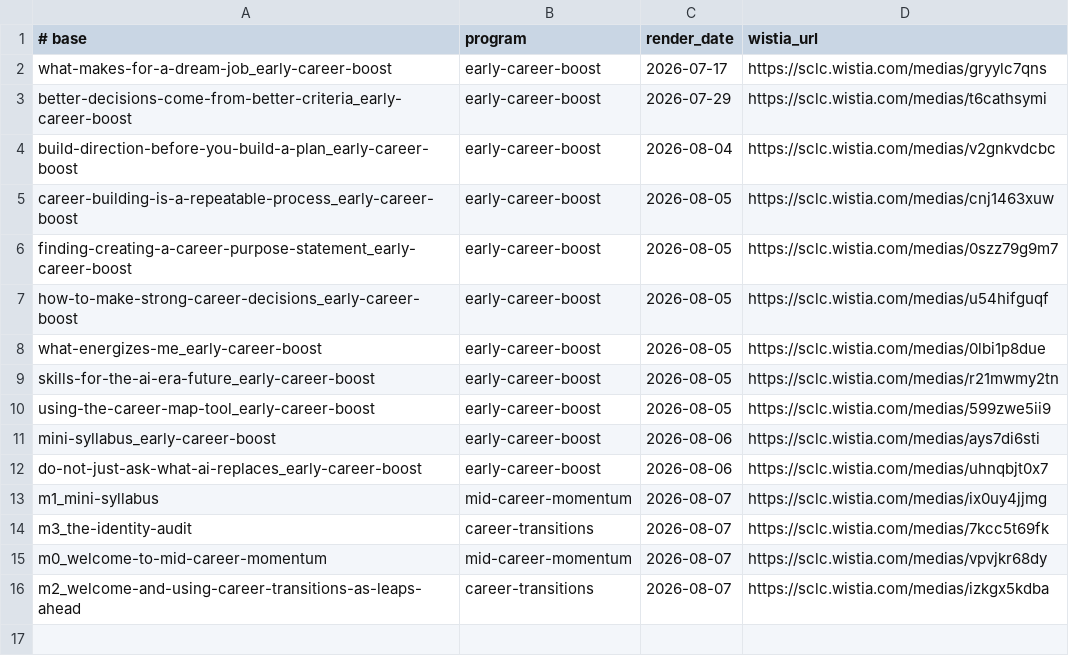
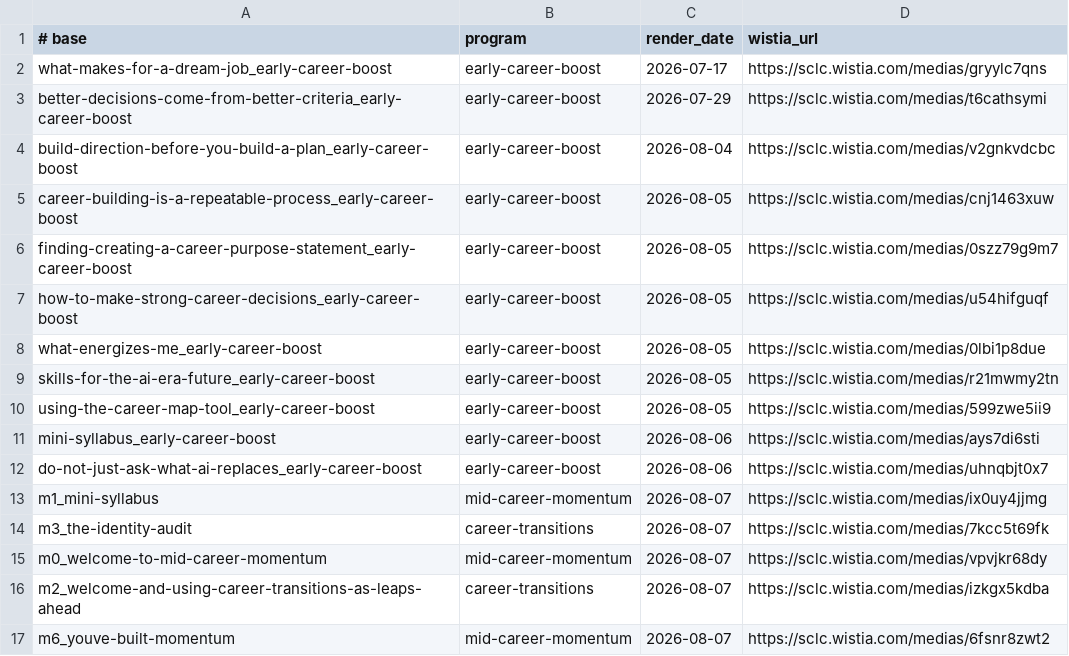
Before and after one commit to community-SCLA/SCLA-Profile, a TSV file: projects/video-production/lesson-scripts/published.tsv, drawn as a sheet.

```diff
--- a/projects/video-production/lesson-scripts/published.tsv
+++ b/projects/video-production/lesson-scripts/published.tsv
@@ -16 +16,2 @@ m0_welcome-to-mid-career-momentum	mid-career-momentum	2026-08-07	https://sclc.wi
 m2_welcome-and-using-career-transitions-as-leaps-ahead	career-transitions	2026-08-07	https://sclc.wistia.com/medias/izkgx5kdba
+m6_youve-built-momentum	mid-career-momentum	2026-08-07	https://sclc.wistia.com/medias/6fsnr8zwt2
```
Also changed, not shown: 3 other files.
